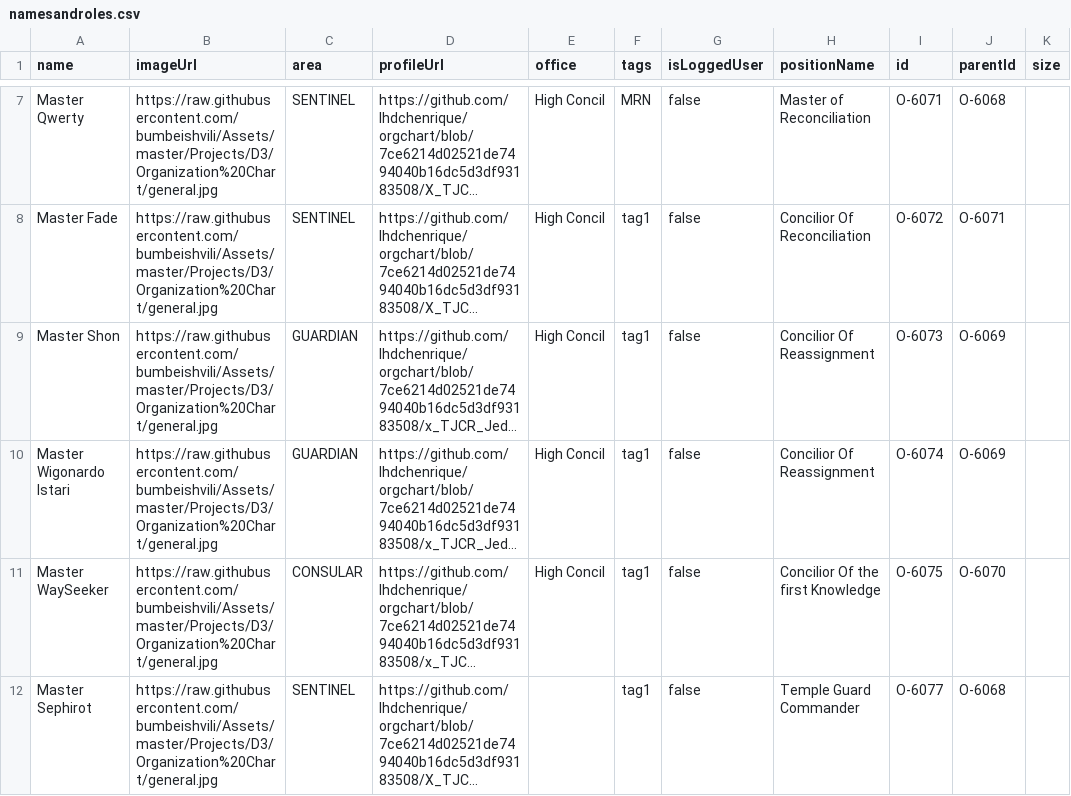
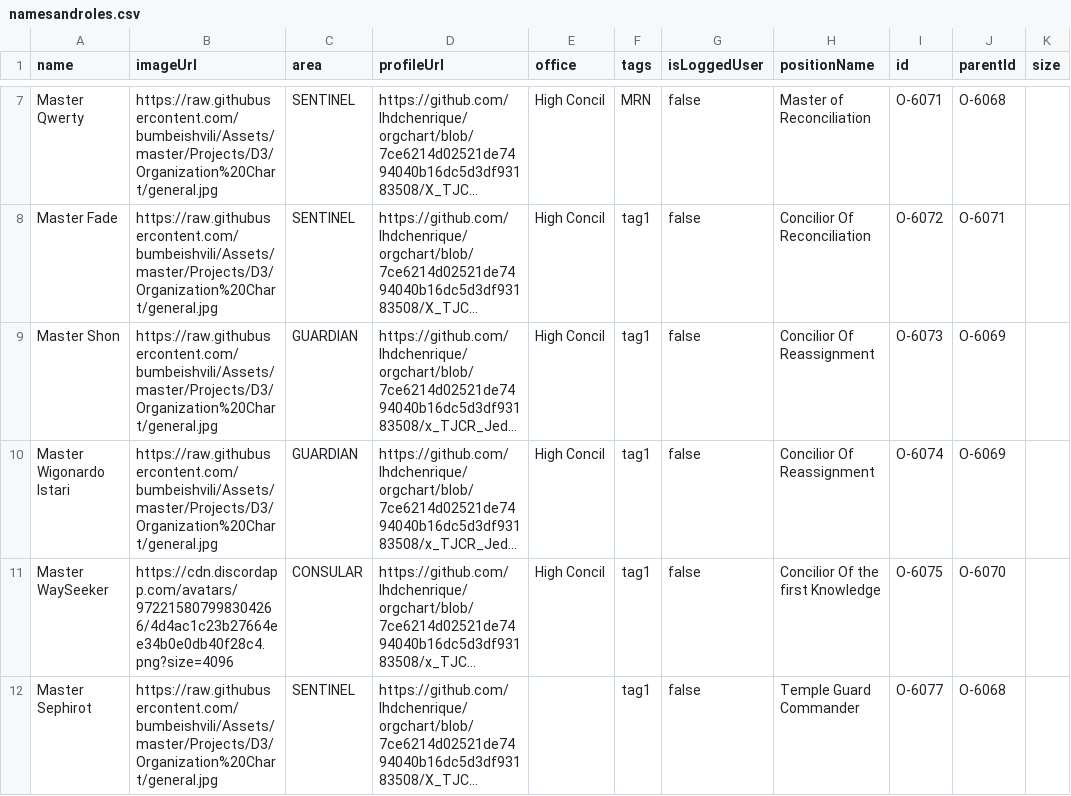
Before and after one commit to lhdchenrique/orgchart, a CSV file: namesandroles.csv, drawn as a sheet; only a part is shown, gaps mark what is left out; long unchanged cells end in …; the diff names each change by its address in the sheet, - before the commit and + after, or states it on an @@ line.

Commit message:
Update namesandroles.csv

```diff
--- a/namesandroles.csv
+++ b/namesandroles.csv
-B11 (imageUrl): https://raw.githubusercontent.com/bumbeishvili/Assets/master/Projects/D3/Organization%20Chart/general.jpg
+B11 (imageUrl): https://cdn.discordapp.com/avatars/972215807998304266/4d4ac1c23b27664ee34b0e0db40f28c4.png?size=4096
```
